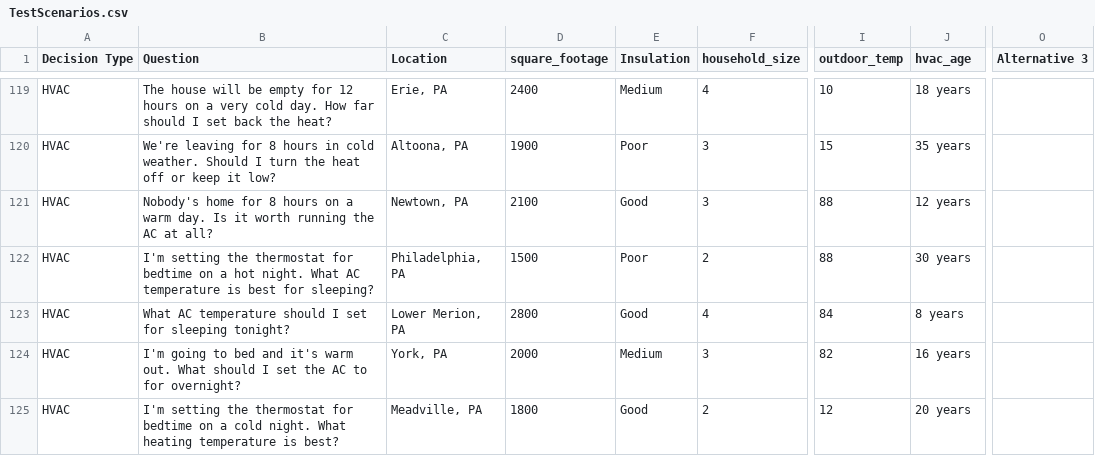
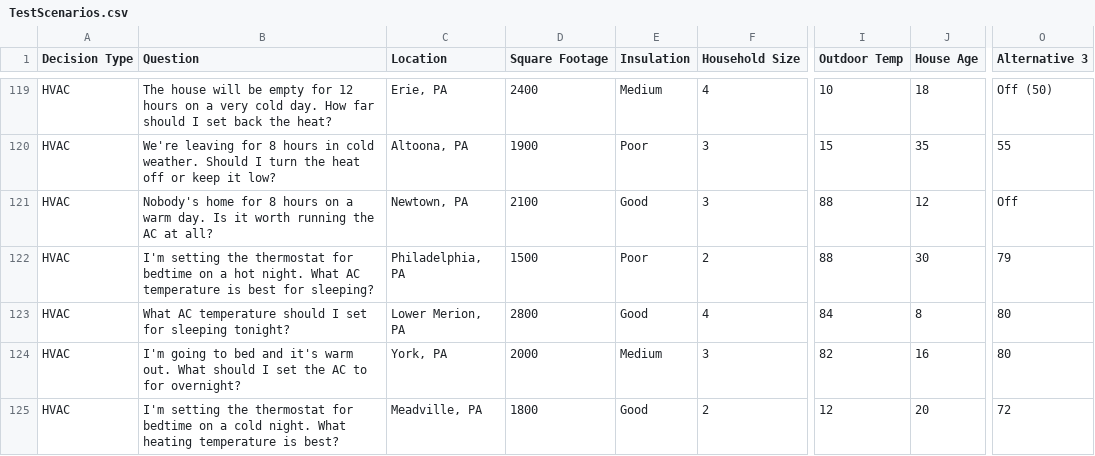
Before and after one commit to AN00927/LLM-MCDA-Paper, a CSV file: Scenario Files/TestScenarios.csv, drawn as a sheet; only a part is shown, gaps mark what is left out; the diff covers the shown part only; the diff names each change by its address in the sheet, - before the commit and + after, or states it on an @@ line.

Commit message:
fixed utf 8 reading, added missing alternatives to HVAC scenarios rows 101-131, and added failure counting outside of the gate.

```diff
--- a/Scenario Files/TestScenarios.csv
+++ b/Scenario Files/TestScenarios.csv
-D1: square_footage
+D1: Square Footage
-F1: household_size
+F1: Household Size
-I1: outdoor_temp
+I1: Outdoor Temp
-J1: hvac_age
+J1: House Age
-J119 (House Age): 18 years
+J119 (House Age): 18
-O119 (Alternative 3): (empty)
+O119 (Alternative 3): Off (50)
-J120 (House Age): 35 years
+J120 (House Age): 35
-O120 (Alternative 3): (empty)
+O120 (Alternative 3): 55
-J121 (House Age): 12 years
+J121 (House Age): 12
-O121 (Alternative 3): (empty)
+O121 (Alternative 3): Off
-J122 (House Age): 30 years
+J122 (House Age): 30
-O122 (Alternative 3): (empty)
+O122 (Alternative 3): 79
-J123 (House Age): 8 years
+J123 (House Age): 8
-O123:O124 (Alternative 3): (empty)
+O123:O124 (Alternative 3): 80
-J124 (House Age): 16 years
+J124 (House Age): 16
-J125 (House Age): 20 years
+J125 (House Age): 20
-O125 (Alternative 3): (empty)
+O125 (Alternative 3): 72
```
Also changed, not shown: 105 edited cells elsewhere in this file, 3 other files.
